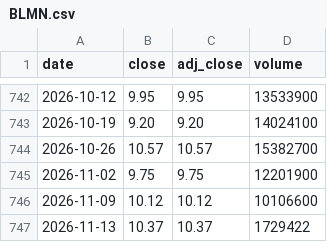
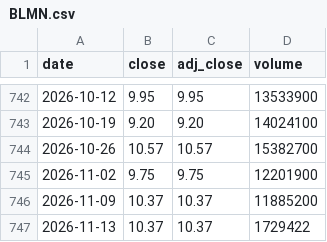
Before and after one commit to cri8-gemini/cri8-gemini.github.io, a CSV file: data/stocks/BLMN.csv, drawn as a sheet; only a part is shown, gaps mark what is left out.

```diff
--- a/data/stocks/BLMN.csv
+++ b/data/stocks/BLMN.csv
@@ -745,3 +745,3 @@ date,close,adj_close,volume
 2026-11-02,9.75,9.75,12201900
-2026-11-09,10.12,10.12,10106600
+2026-11-09,10.37,10.37,11885200
 2026-11-13,10.37,10.37,1729422
```
Also changed, not shown: data/newsline_issues.csv, data/stocks/BJRI.csv, 10 other files.
